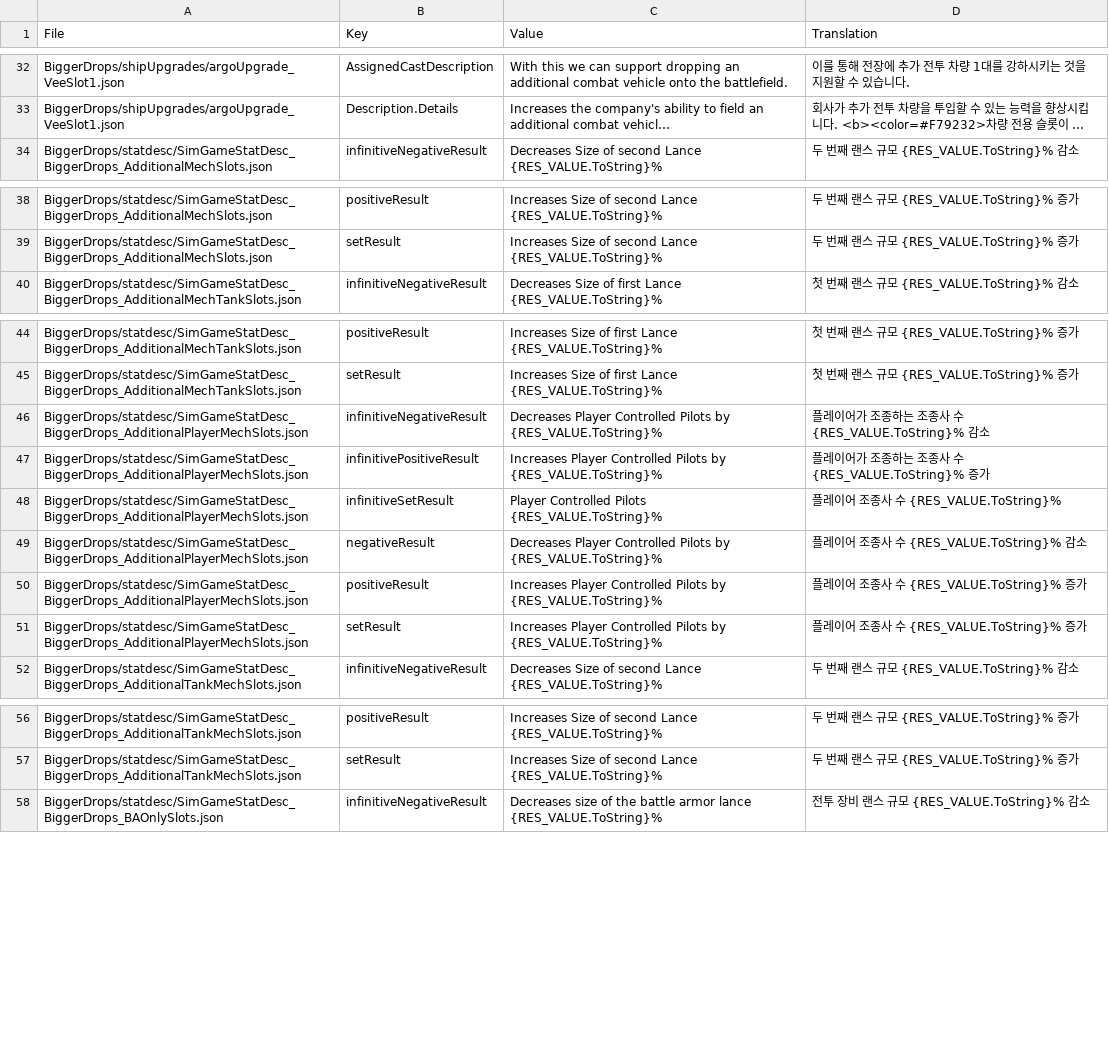
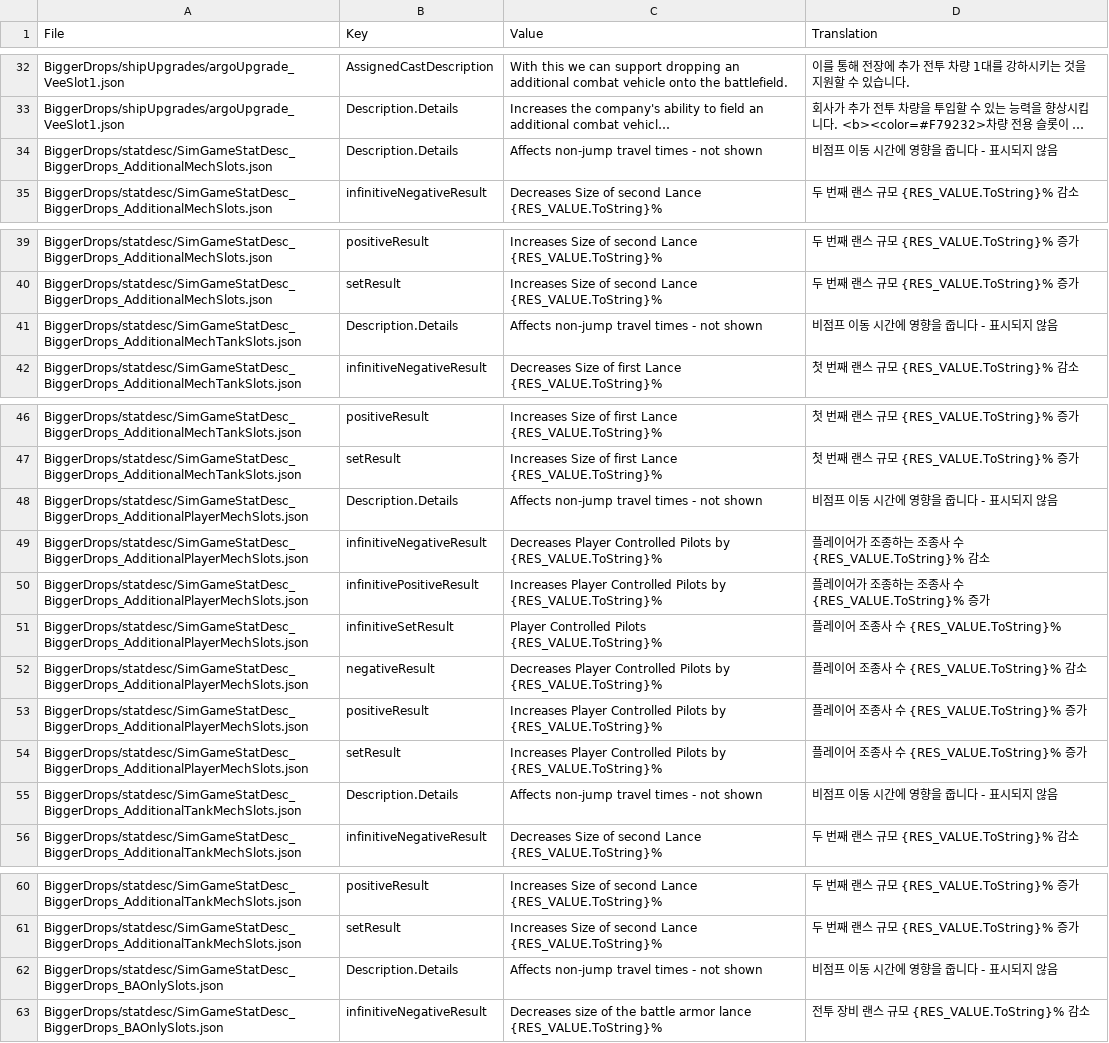
Before and after one commit to NNGB-kor/BTKLP, a CSV file: BTAU/BiggerDrops/BiggerDrops.csv, drawn as a sheet; only a part is shown, gaps mark what is left out; long unchanged cells end in …; the diff covers the shown part only; the diff names each change by its address in the sheet, - before the commit and + after, or states it on an @@ line.

```diff
--- a/BTAU/BiggerDrops/BiggerDrops.csv
+++ b/BTAU/BiggerDrops/BiggerDrops.csv
+row 34: BiggerDrops/statdesc/SimGameStatDesc_BiggerDrops_AdditionalMechSlots.json | Description.Details | Affects non-jump travel times - not shown | 비점프 이동 시간에 영향을 줍니다 - 표시되지 않음
+row 41: BiggerDrops/statdesc/SimGameStatDesc_BiggerDrops_AdditionalMechTankSlots.json | Description.Details | Affects non-jump travel times - not shown | 비점프 이동 시간에 영향을 줍니다 - 표시되지 않음
+row 48: BiggerDrops/statdesc/SimGameStatDesc_BiggerDrops_AdditionalPlayerMechSlots.json | Description.Details | Affects non-jump travel times - not shown | 비점프 이동 시간에 영향을 줍니다 - 표시되지 않음
+row 55: BiggerDrops/statdesc/SimGameStatDesc_BiggerDrops_AdditionalTankMechSlots.json | Description.Details | Affects non-jump travel times - not shown | 비점프 이동 시간에 영향을 줍니다 - 표시되지 않음
+row 62: BiggerDrops/statdesc/SimGameStatDesc_BiggerDrops_BAOnlySlots.json | Description.Details | Affects non-jump travel times - not shown | 비점프 이동 시간에 영향을 줍니다 - 표시되지 않음
```
Also changed, not shown: 3 added rows elsewhere in this file, BTAU/Abilifier/Abilifier.csv, BTAU/BT Advanced Backgrounds/BT Advanced Backgrounds.csv, 6 other files.
